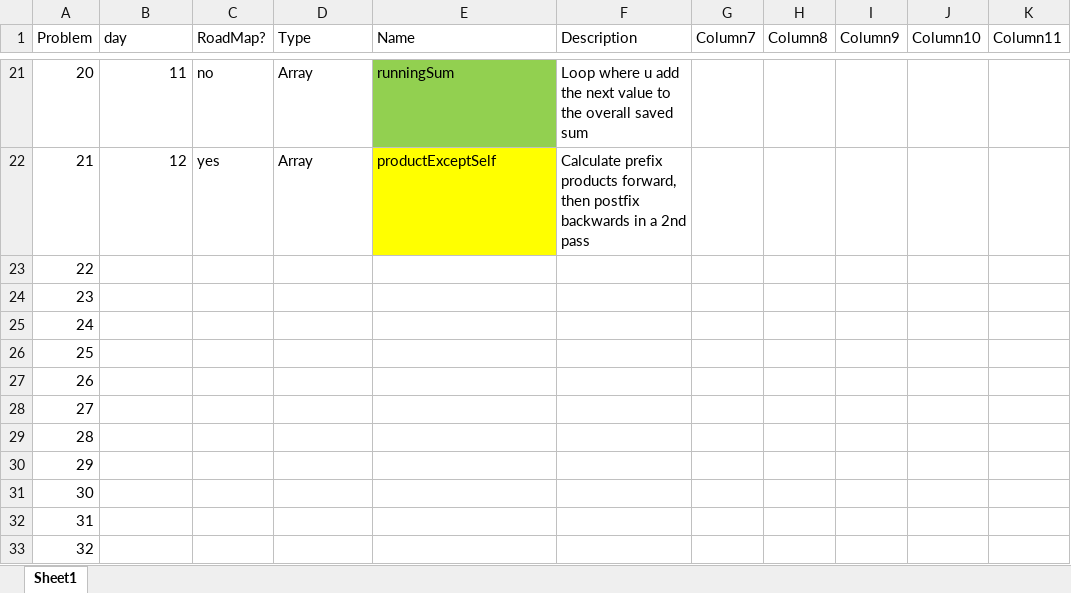
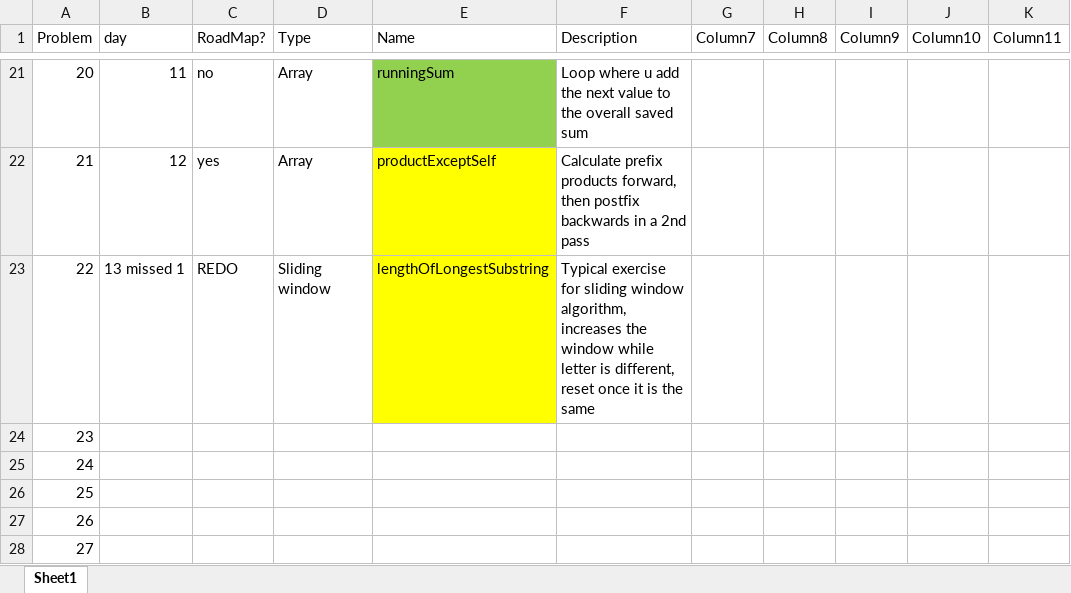
Before and after one commit to Amaralesco/LeetCode-Progress, an Excel workbook: Notes.xlsx, sheet Sheet1, drawn as a sheet; only a part is shown, gaps mark what is left out; the shorter side is filled out with more unchanged rows; values as stored, in another font and other column widths than the file's, no borders; conditional formats and table styles not drawn; the diff names each change by its address in the sheet, - before the commit and + after, or states it on an @@ line.

Commit message:
Incomplete 019 - Redo
easy one, but had mw day before and was too tired for this and dind't want to peak the solution as it seemed rather easy.

Unordered map doesnt even make sense, that s when is stoped

```diff
--- a/Notes.xlsx (sheet Sheet1)
+++ b/Notes.xlsx (sheet Sheet1)
-B23 (day): (empty)
+B23 (day): 13 missed 1
-C23 (RoadMap?): (empty)
+C23 (RoadMap?): REDO
-D23 (Type): (empty)
+D23 (Type): Sliding window
-E23 (Name): (empty)
+E23 (Name): lengthOfLongestSubstring
-E23 fill: none
+E23 fill: #FFFF00
-F23 (Description): (empty)
+F23 (Description): Typical exercise for sliding window algorithm, increases the window while letter is different, reset once it is the same
```
Also changed, not shown: 1 other file.
